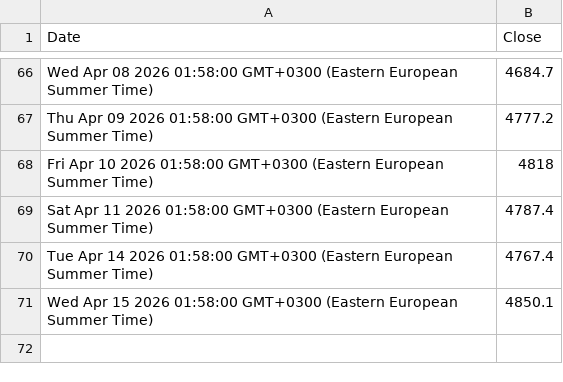
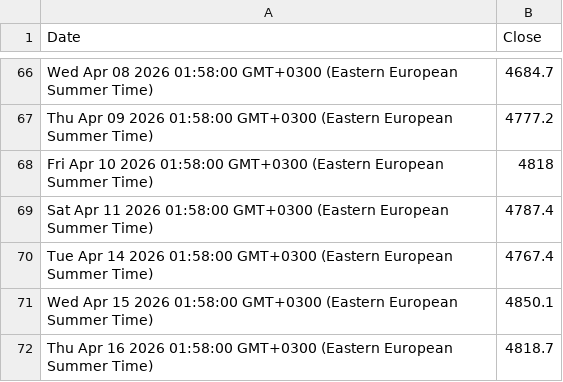
Before and after one commit to denesdata/roem, a CSV file: roem 2.0/Financial Markets/Gold.csv, drawn as a sheet; only a part is shown, gaps mark what is left out.

Commit message:
Update roem 2.0/Financial Markets/Gold.csv

```diff
--- a/roem 2.0/Financial Markets/Gold.csv
+++ b/roem 2.0/Financial Markets/Gold.csv
@@ -71 +71,2 @@ Tue Apr 14 2026 01:58:00 GMT+0300 (Eastern European Summer Time),4767.4
 Wed Apr 15 2026 01:58:00 GMT+0300 (Eastern European Summer Time),4850.1
+Thu Apr 16 2026 01:58:00 GMT+0300 (Eastern European Summer Time),4818.7
```
